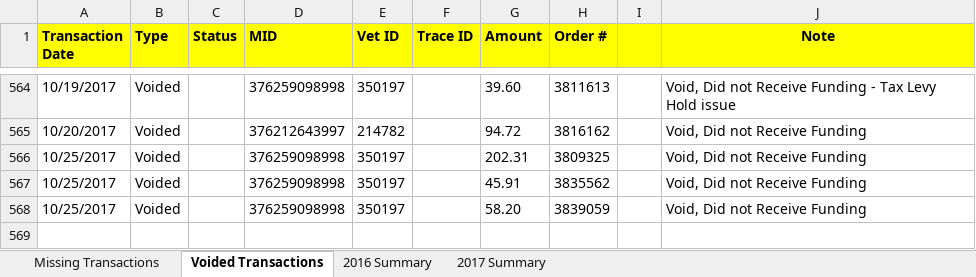
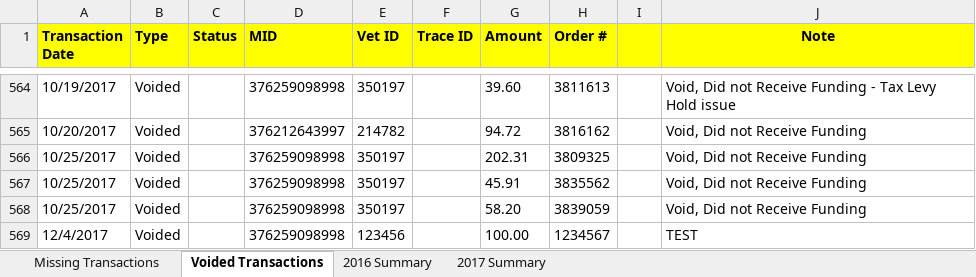
Before and after one commit to JRockCVET/dvm_dl1_alteryx, an Excel workbook: Month_End/Missing_Transactions_2016_A.xlsx, sheet Voided Transactions, drawn as a sheet; only a part is shown, gaps mark what is left out; values as stored, in another font and other column widths than the file's, no borders; the diff names each change by its address in the sheet, - before the commit and + after, or states it on an @@ line.

Commit message:
Voided_Transactions_Upload

```diff
--- a/Month_End/Missing_Transactions_2016_A.xlsx (sheet Voided Transactions)
+++ b/Month_End/Missing_Transactions_2016_A.xlsx (sheet Voided Transactions)
+row 569: 12/4/2017 | Voided |  | 376259098998 | 123456 |  | 100.00 | 1234567 |  | TEST
```
Also changed, not shown: sheet 2017 Summary, sheet Missing Transactions, sheet 2016 Summary, 2 other files.
